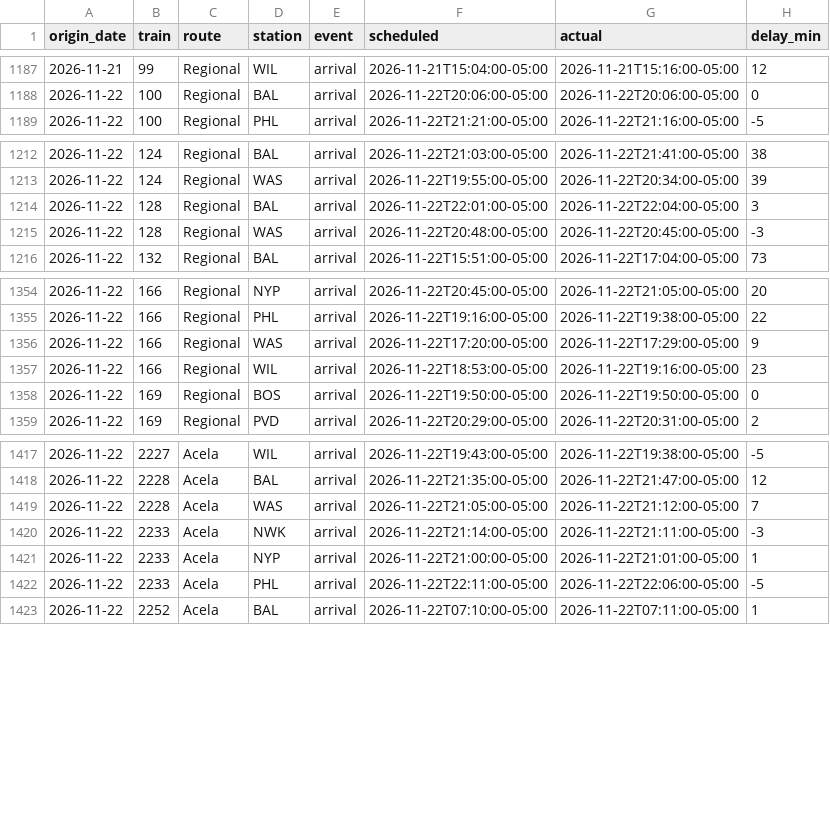
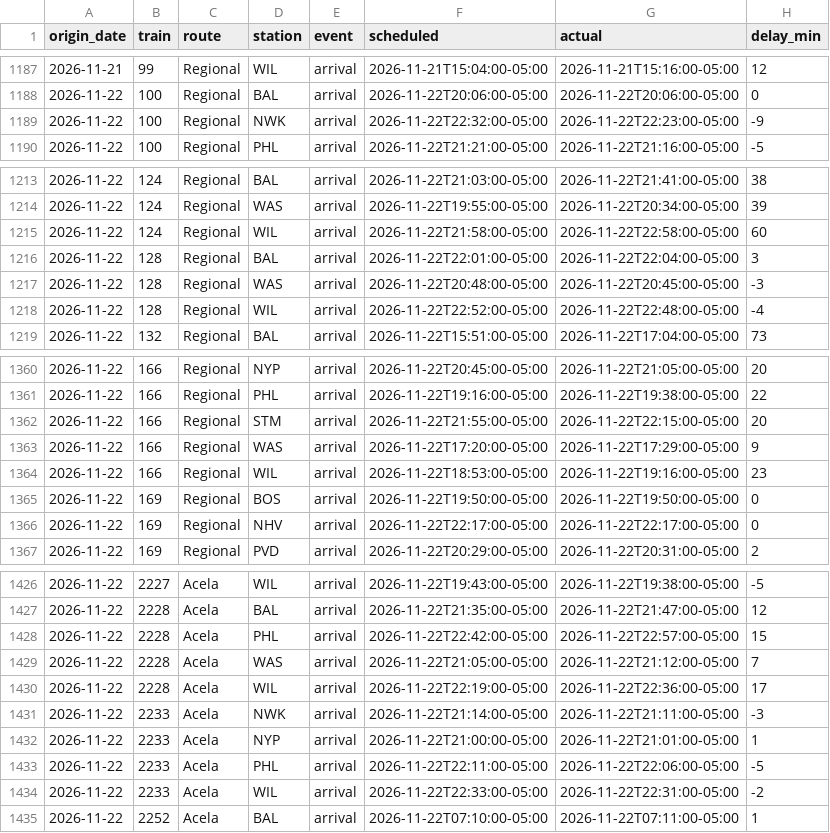
Before and after one commit to nicolasgapa/TrainTracker, a CSV file: data/arrivals.csv, drawn as a sheet; only a part is shown, gaps mark what is left out; the diff covers the shown part only; the diff names each change by its address in the sheet, - before the commit and + after, or states it on an @@ line.

Commit message:
Collect arrivals (local) 2026-11-23T04:09Z

```diff
--- a/data/arrivals.csv
+++ b/data/arrivals.csv
+row 1189: 2026-11-22 | 100 | Regional | NWK | arrival | 2026-11-22T22:32:00-05:00 | 2026-11-22T22:23:00-05:00 | -9
+row 1215: 2026-11-22 | 124 | Regional | WIL | arrival | 2026-11-22T21:58:00-05:00 | 2026-11-22T22:58:00-05:00 | 60
+row 1218: 2026-11-22 | 128 | Regional | WIL | arrival | 2026-11-22T22:52:00-05:00 | 2026-11-22T22:48:00-05:00 | -4
+row 1362: 2026-11-22 | 166 | Regional | STM | arrival | 2026-11-22T21:55:00-05:00 | 2026-11-22T22:15:00-05:00 | 20
+row 1366: 2026-11-22 | 169 | Regional | NHV | arrival | 2026-11-22T22:17:00-05:00 | 2026-11-22T22:17:00-05:00 | 0
+row 1428: 2026-11-22 | 2228 | Acela | PHL | arrival | 2026-11-22T22:42:00-05:00 | 2026-11-22T22:57:00-05:00 | 15
+row 1430: 2026-11-22 | 2228 | Acela | WIL | arrival | 2026-11-22T22:19:00-05:00 | 2026-11-22T22:36:00-05:00 | 17
+row 1434: 2026-11-22 | 2233 | Acela | WIL | arrival | 2026-11-22T22:33:00-05:00 | 2026-11-22T22:31:00-05:00 | -2
```
Also changed, not shown: 6 added rows elsewhere in this file.
